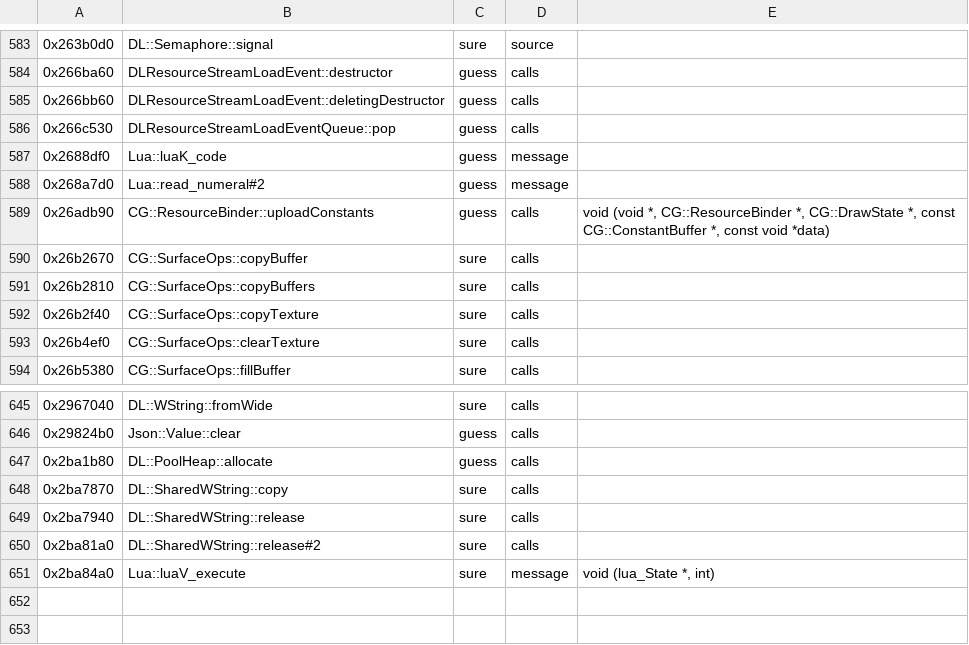
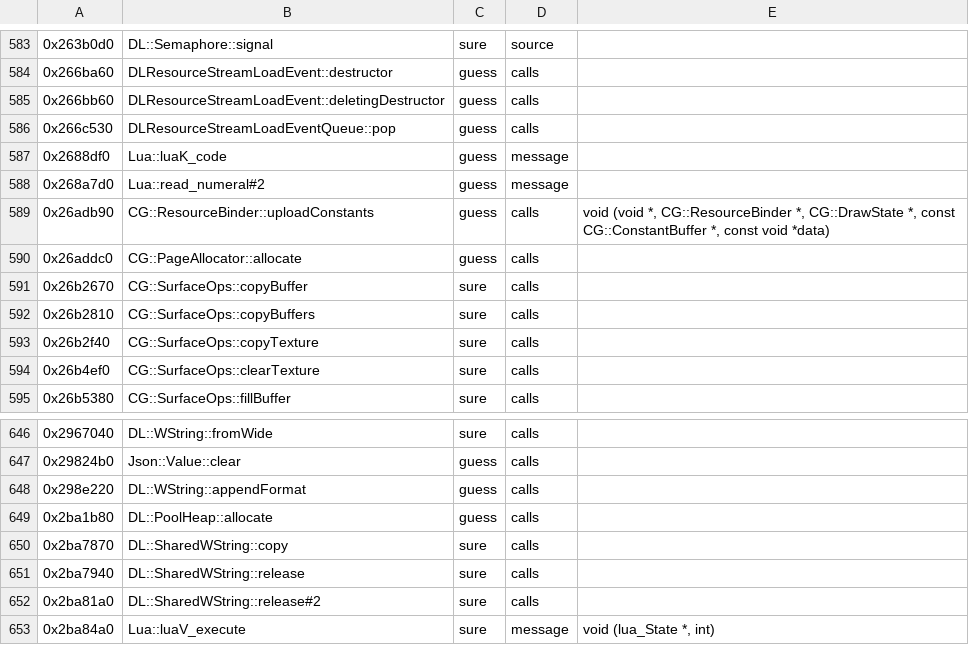
Before and after one commit to bloodborne-native/bloodborne-recomp, a TSV file: annotations/functions.tsv, drawn as a sheet; only a part is shown, gaps mark what is left out.

```diff
--- a/annotations/functions.tsv
+++ b/annotations/functions.tsv
@@ -589,2 +589,3 @@
 0x26adb90	CG::ResourceBinder::uploadConstants	guess	calls	void (void *, CG::ResourceBinder *, CG::DrawState *, const CG::ConstantBuffer *, const void *data)
+0x26addc0	CG::PageAllocator::allocate	guess	calls	
 0x26b2670	CG::SurfaceOps::copyBuffer	sure	calls
@@ -646,2 +647,3 @@
 0x29824b0	Json::Value::clear	guess	calls	
+0x298e220	DL::WString::appendFormat	guess	calls	
 0x2ba1b80	DL::PoolHeap::allocate	guess	calls	
```
Also changed, not shown: 2 other files.
